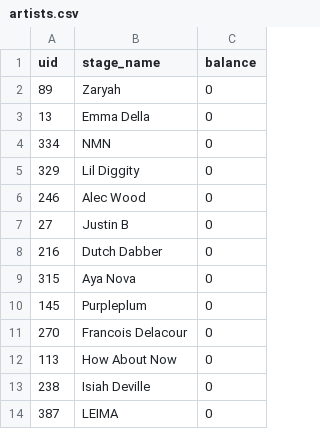
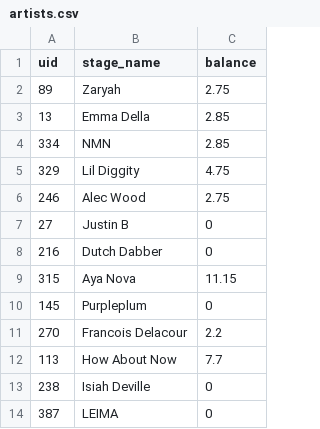
Before and after one commit to roshjcm/MusicHub, a CSV file: datasets/artists.csv, drawn as a sheet; only a part is shown.

Commit message:
Shopping Cart and Artists insert statements

```diff
--- a/datasets/artists.csv
+++ b/datasets/artists.csv
@@ -1,13 +1,13 @@
 uid,stage_name,balance
-89,Zaryah,0
-13,Emma Della,0
-334,NMN,0
-329,Lil Diggity,0
-246,Alec Wood,0
+89,Zaryah,2.75
+13,Emma Della,2.85
+334,NMN,2.85
+329,Lil Diggity,4.75
+246,Alec Wood,2.75
 27,Justin B,0
 216,Dutch Dabber,0
-315,Aya Nova,0
+315,Aya Nova,11.15
 145,Purpleplum,0
-270,Francois Delacour,0
-113,How About Now,0
+270,Francois Delacour,2.2
+113,How About Now,7.7
 238,Isiah Deville,0
```
Also changed, not shown: 1 other file.
